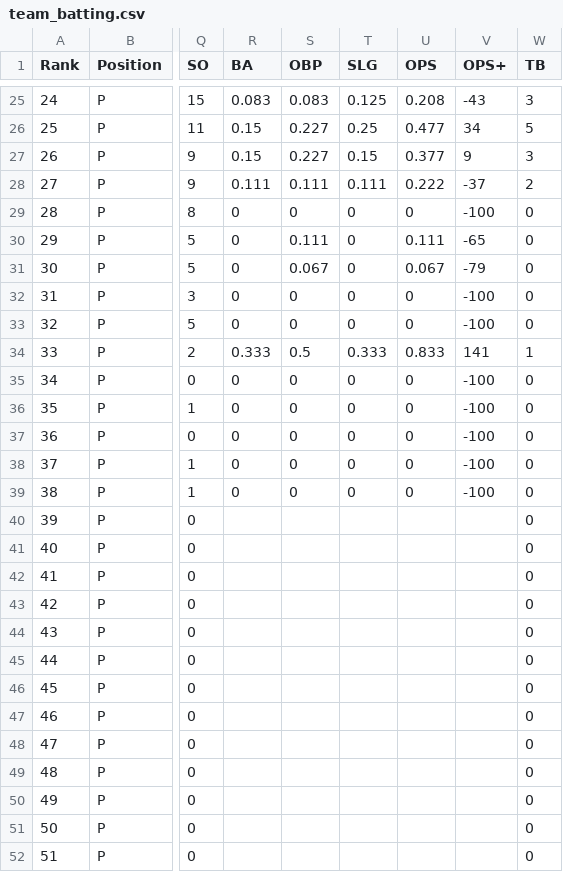
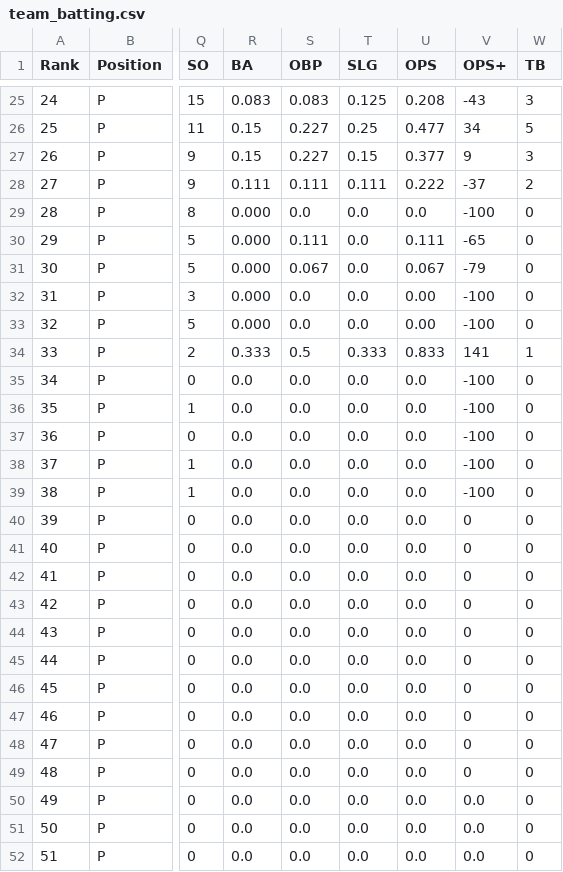
Before and after one commit to riariarose/stlcardinals-data-analysis, a CSV file: src/team_batting.csv, drawn as a sheet; only a part is shown, gaps mark what is left out; the diff covers the shown part only; the diff names each change by its address in the sheet, - before the commit and + after, or states it on an @@ line.

```diff
--- a/src/team_batting.csv
+++ b/src/team_batting.csv
-R29:R33 (BA): 0
+R29:R33 (BA): 0.000
-S29 (OBP): 0
+S29 (OBP): 0.0
-T29:T33 (SLG): 0
+T29:T33 (SLG): 0.0
-U29 (OPS): 0
+U29 (OPS): 0.0
-S32:S33 (OBP): 0
+S32:S33 (OBP): 0.0
-U32:U33 (OPS): 0
+U32:U33 (OPS): 0.00
-R35:R39 (BA): 0
+R35:R39 (BA): 0.0
-S35:S39 (OBP): 0
+S35:S39 (OBP): 0.0
-T35:T39 (SLG): 0
+T35:T39 (SLG): 0.0
-U35:U39 (OPS): 0
+U35:U39 (OPS): 0.0
-R40:R52 (BA): (empty)
+R40:R52 (BA): 0.0
-S40:S52 (OBP): (empty)
+S40:S52 (OBP): 0.0
-T40:T52 (SLG): (empty)
+T40:T52 (SLG): 0.0
-U40:U52 (OPS): (empty)
+U40:U52 (OPS): 0.0
-V40:V49 (OPS+): (empty)
+V40:V49 (OPS+): 0
-V50:V52 (OPS+): (empty)
+V50:V52 (OPS+): 0.0
```
Also changed, not shown: 6 edited cells elsewhere in this file, 1 other file.
